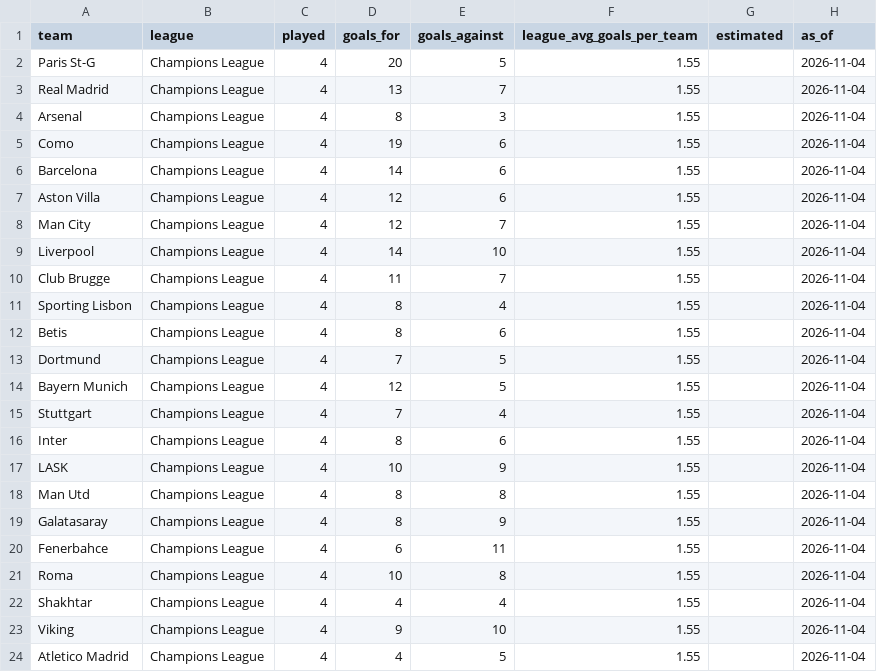
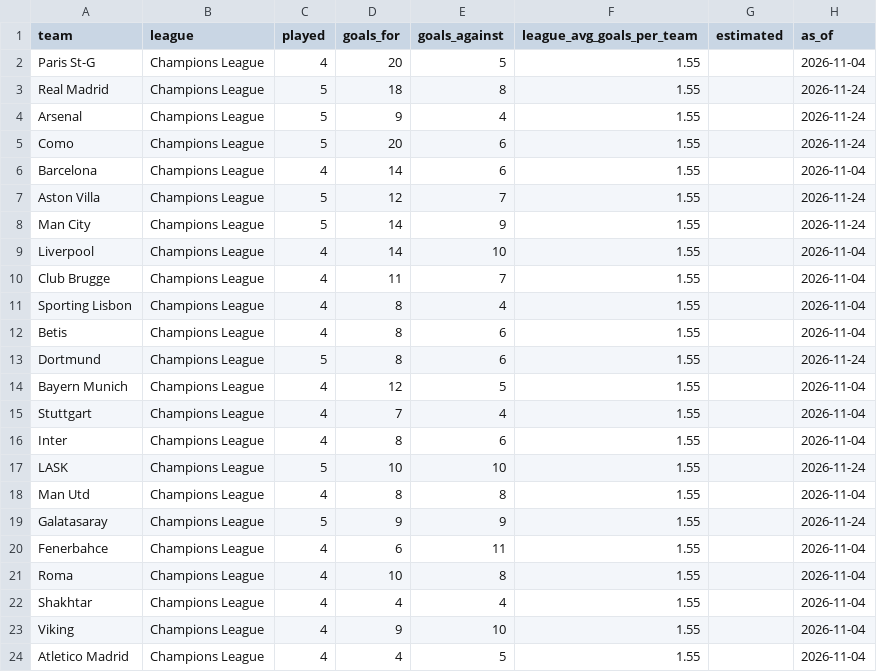
Before and after one commit to diarmuid2612-debug/etoro2, a CSV file: betting/scanner/teams_cl.csv, drawn as a sheet; only a part is shown; the diff covers the shown part only.

```diff
--- a/betting/scanner/teams_cl.csv
+++ b/betting/scanner/teams_cl.csv
@@ -2,8 +2,8 @@ team,league,played,goals_for,goals_against,league_avg_goals_per_team,estimated,a
 Paris St-G,Champions League,4,20,5,1.55,,2026-11-04
-Real Madrid,Champions League,4,13,7,1.55,,2026-11-04
-Arsenal,Champions League,4,8,3,1.55,,2026-11-04
-Como,Champions League,4,19,6,1.55,,2026-11-04
+Real Madrid,Champions League,5,18,8,1.55,,2026-11-24
+Arsenal,Champions League,5,9,4,1.55,,2026-11-24
+Como,Champions League,5,20,6,1.55,,2026-11-24
 Barcelona,Champions League,4,14,6,1.55,,2026-11-04
-Aston Villa,Champions League,4,12,6,1.55,,2026-11-04
-Man City,Champions League,4,12,7,1.55,,2026-11-04
+Aston Villa,Champions League,5,12,7,1.55,,2026-11-24
+Man City,Champions League,5,14,9,1.55,,2026-11-24
 Liverpool,Champions League,4,14,10,1.55,,2026-11-04
@@ -12,3 +12,3 @@ Sporting Lisbon,Champions League,4,8,4,1.55,,2026-11-04
 Betis,Champions League,4,8,6,1.55,,2026-11-04
-Dortmund,Champions League,4,7,5,1.55,,2026-11-04
+Dortmund,Champions League,5,8,6,1.55,,2026-11-24
 Bayern Munich,Champions League,4,12,5,1.55,,2026-11-04
@@ -16,5 +16,5 @@ Stuttgart,Champions League,4,7,4,1.55,,2026-11-04
 Inter,Champions League,4,8,6,1.55,,2026-11-04
-LASK,Champions League,4,10,9,1.55,,2026-11-04
+LASK,Champions League,5,10,10,1.55,,2026-11-24
 Man Utd,Champions League,4,8,8,1.55,,2026-11-04
-Galatasaray,Champions League,4,8,9,1.55,,2026-11-04
+Galatasaray,Champions League,5,9,9,1.55,,2026-11-24
 Fenerbahce,Champions League,4,6,11,1.55,,2026-11-04
```
Also changed, not shown: 4 added rows and 28 edited cells elsewhere in this file, betting/scanner/teams.csv.
